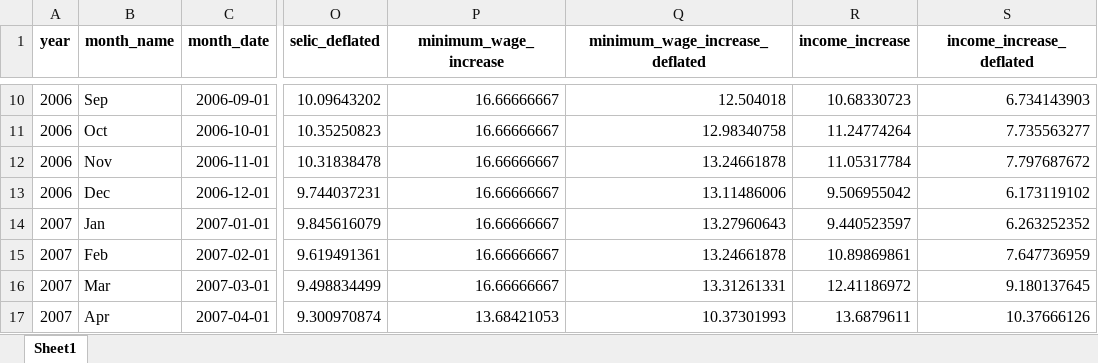
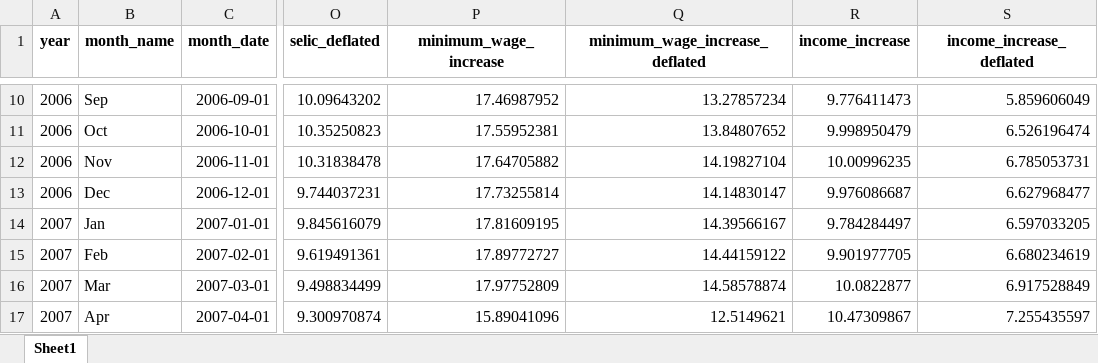
Before and after one commit to matheusrmorgado/inflation-expectation, an Excel workbook: data/public_data.xlsx, sheet Sheet1, drawn as a sheet; only a part is shown, gaps mark what is left out; values as stored, in another font and other column widths than the file's, no borders; the diff covers the shown part only; the diff names each change by its address in the sheet, - before the commit and + after, or states it on an @@ line.

```diff
--- a/data/public_data.xlsx (sheet Sheet1)
+++ b/data/public_data.xlsx (sheet Sheet1)
-P10 (minimum_wage_increase): 16.66666667
+P10 (minimum_wage_increase): 17.46987952
-Q10 (minimum_wage_increase_deflated): 12.504018
+Q10 (minimum_wage_increase_deflated): 13.27857234
-R10 (income_increase): 10.68330723
+R10 (income_increase): 9.776411473
-S10 (income_increase_deflated): 6.734143903
+S10 (income_increase_deflated): 5.859606049
-P11 (minimum_wage_increase): 16.66666667
+P11 (minimum_wage_increase): 17.55952381
-Q11 (minimum_wage_increase_deflated): 12.98340758
+Q11 (minimum_wage_increase_deflated): 13.84807652
-R11 (income_increase): 11.24774264
+R11 (income_increase): 9.998950479
-S11 (income_increase_deflated): 7.735563277
+S11 (income_increase_deflated): 6.526196474
-P12 (minimum_wage_increase): 16.66666667
+P12 (minimum_wage_increase): 17.64705882
-Q12 (minimum_wage_increase_deflated): 13.24661878
+Q12 (minimum_wage_increase_deflated): 14.19827104
-R12 (income_increase): 11.05317784
+R12 (income_increase): 10.00996235
-S12 (income_increase_deflated): 7.797687672
+S12 (income_increase_deflated): 6.785053731
-P13 (minimum_wage_increase): 16.66666667
+P13 (minimum_wage_increase): 17.73255814
-Q13 (minimum_wage_increase_deflated): 13.11486006
+Q13 (minimum_wage_increase_deflated): 14.14830147
-R13 (income_increase): 9.506955042
+R13 (income_increase): 9.976086687
-S13 (income_increase_deflated): 6.173119102
+S13 (income_increase_deflated): 6.627968477
-P14 (minimum_wage_increase): 16.66666667
+P14 (minimum_wage_increase): 17.81609195
-Q14 (minimum_wage_increase_deflated): 13.27960643
+Q14 (minimum_wage_increase_deflated): 14.39566167
-R14 (income_increase): 9.440523597
+R14 (income_increase): 9.784284497
-S14 (income_increase_deflated): 6.263252352
+S14 (income_increase_deflated): 6.597033205
-P15 (minimum_wage_increase): 16.66666667
+P15 (minimum_wage_increase): 17.89772727
-Q15 (minimum_wage_increase_deflated): 13.24661878
+Q15 (minimum_wage_increase_deflated): 14.44159122
-R15 (income_increase): 10.89869861
+R15 (income_increase): 9.901977705
-S15 (income_increase_deflated): 7.647736959
+S15 (income_increase_deflated): 6.680234619
-P16 (minimum_wage_increase): 16.66666667
+P16 (minimum_wage_increase): 17.97752809
-Q16 (minimum_wage_increase_deflated): 13.31261331
+Q16 (minimum_wage_increase_deflated): 14.58578874
-R16 (income_increase): 12.41186972
+R16 (income_increase): 10.0822877
-S16 (income_increase_deflated): 9.180137645
+S16 (income_increase_deflated): 6.917528849
-P17 (minimum_wage_increase): 13.68421053
+P17 (minimum_wage_increase): 15.89041096
-Q17 (minimum_wage_increase_deflated): 10.37301993
+Q17 (minimum_wage_increase_deflated): 12.5149621
-R17 (income_increase): 13.6879611
+R17 (income_increase): 10.47309867
-S17 (income_increase_deflated): 10.37666126
+S17 (income_increase_deflated): 7.255435597
```
Also changed, not shown: 792 edited cells elsewhere in this sheet, 1 other file.
